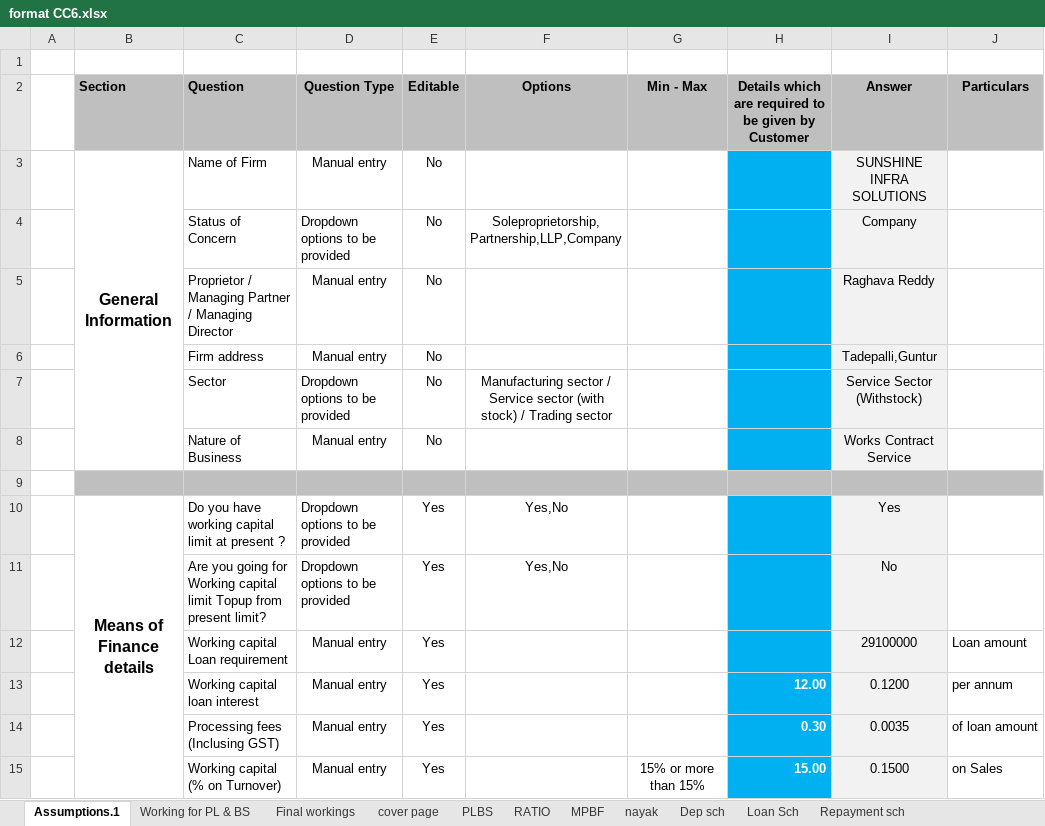
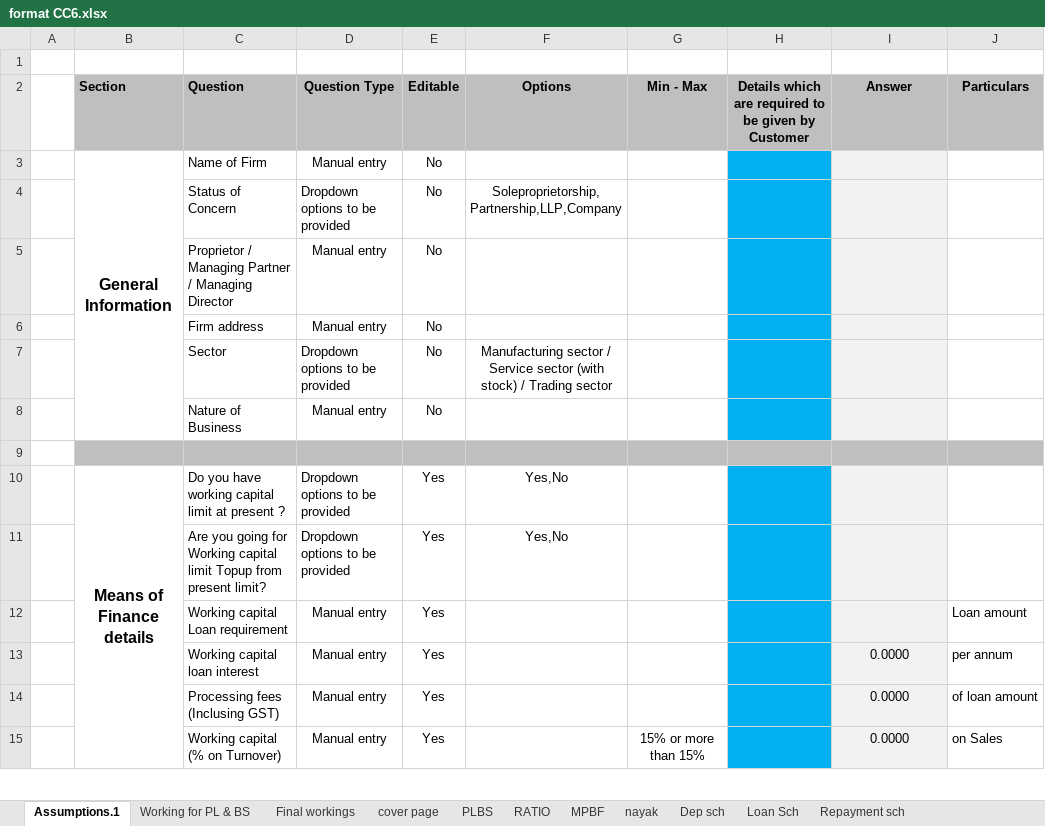
Before and after one commit to klu-2100031674/CA-BACKEND-DEV, an Excel workbook: templates/excel/format CC6.xlsx, sheet Assumptions.1, drawn as a sheet; only a part is shown; values as stored, in another font and other column widths than the file's, no borders; charts and pictures not drawn; the diff covers the shown part only; the diff names each change by its address in the sheet, - before the commit and + after, or states it on an @@ line.

Commit message:
Add Cloudflare R2 integration and report management scripts
Introduces Cloudflare R2 storage integration, new models (Notification, ReportPricing, TemplateConfig, Withdrawal), and related services. Adds scripts for archiving, checking, and cleaning up old reports. Updates report and user models, controllers, and routes to support R2 storage and new features. Removes obsolete analyze_pdf.py and web.config files. Updates Excel templates and dependencies.

```diff
--- a/templates/excel/format CC6.xlsx (sheet Assumptions.1)
+++ b/templates/excel/format CC6.xlsx (sheet Assumptions.1)
-I3 (Answer): SUNSHINE INFRA SOLUTIONS
+I3 (Answer): (empty)
-I4 (Answer): Company
+I4 (Answer): (empty)
-I5 (Answer): Raghava Reddy
+I5 (Answer): (empty)
-I6 (Answer): Tadepalli,Guntur
+I6 (Answer): (empty)
-I7 (Answer): Service Sector (Withstock)
+I7 (Answer): (empty)
-I8 (Answer): Works Contract Service
+I8 (Answer): (empty)
-I10 (Answer): Yes
+I10 (Answer): (empty)
-I11 (Answer): No
+I11 (Answer): (empty)
-I12 (Answer): 29100000
+I12 (Answer): (empty)
-H13: 12.00
+H13: (empty)
-I13 (Answer): 0.1200
+I13 (Answer): 0.0000
-H14: 0.30
+H14: (empty)
-I14 (Answer): 0.0035
+I14 (Answer): 0.0000
-H15: 15.00
+H15: (empty)
-I15 (Answer): 0.1500
+I15 (Answer): 0.0000
```
Also changed, not shown: 2 added rows, 2 removed rows and 73 edited cells elsewhere in this sheet, sheet Loan Sch, sheet Working for PL & BS, sheet PLBS, sheet RATIO, sheet Repayment sch, sheet MPBF, 4 more sheets, formulas that keep their value, templates/excel/Format CC3.xlsx, templates/excel/format CC1.xlsx, 46 other files.
